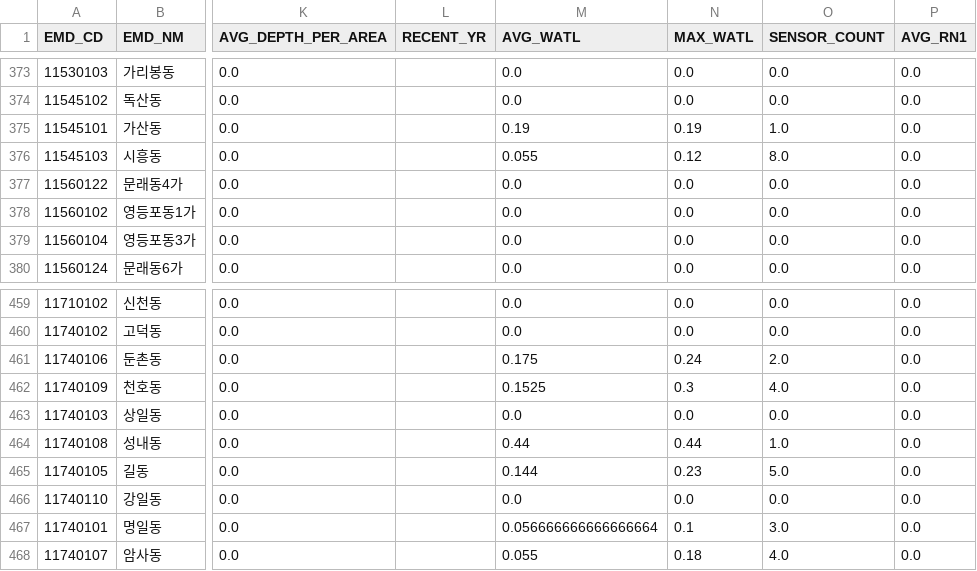
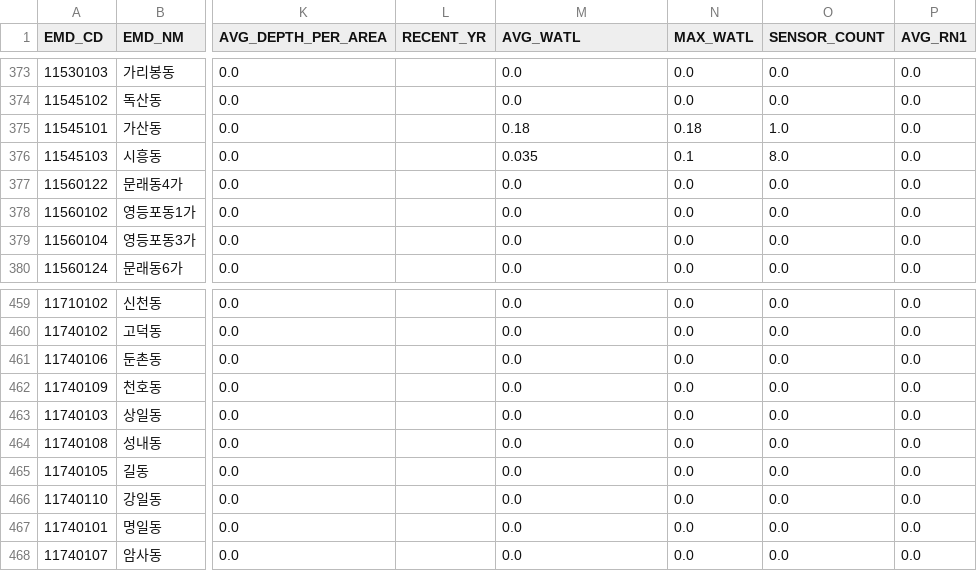
Before and after one commit to Kimcrystal1004/flood-prediction, a CSV file: flood-master/data/processed/prediction_input.csv, drawn as a sheet; only a part is shown, gaps mark what is left out; the diff covers the shown part only; the diff names each change by its address in the sheet, - before the commit and + after, or states it on an @@ line.

```diff
--- a/flood-master/data/processed/prediction_input.csv
+++ b/flood-master/data/processed/prediction_input.csv
-M375 (AVG_WATL): 0.19
+M375 (AVG_WATL): 0.18
-N375 (MAX_WATL): 0.19
+N375 (MAX_WATL): 0.18
-M376 (AVG_WATL): 0.055
+M376 (AVG_WATL): 0.035
-N376 (MAX_WATL): 0.12
+N376 (MAX_WATL): 0.1
-M461 (AVG_WATL): 0.175
+M461 (AVG_WATL): 0.0
-N461 (MAX_WATL): 0.24
+N461 (MAX_WATL): 0.0
-O461 (SENSOR_COUNT): 2.0
+O461 (SENSOR_COUNT): 0.0
-M462 (AVG_WATL): 0.1525
+M462 (AVG_WATL): 0.0
-N462 (MAX_WATL): 0.3
+N462 (MAX_WATL): 0.0
-O462 (SENSOR_COUNT): 4.0
+O462 (SENSOR_COUNT): 0.0
-M464 (AVG_WATL): 0.44
+M464 (AVG_WATL): 0.0
-N464 (MAX_WATL): 0.44
+N464 (MAX_WATL): 0.0
-O464 (SENSOR_COUNT): 1.0
+O464 (SENSOR_COUNT): 0.0
-M465 (AVG_WATL): 0.144
+M465 (AVG_WATL): 0.0
-N465 (MAX_WATL): 0.23
+N465 (MAX_WATL): 0.0
-O465 (SENSOR_COUNT): 5.0
+O465 (SENSOR_COUNT): 0.0
-M467 (AVG_WATL): 0.056666666666666664
+M467 (AVG_WATL): 0.0
-N467 (MAX_WATL): 0.1
+N467 (MAX_WATL): 0.0
-O467 (SENSOR_COUNT): 3.0
+O467 (SENSOR_COUNT): 0.0
-M468 (AVG_WATL): 0.055
+M468 (AVG_WATL): 0.0
-N468 (MAX_WATL): 0.18
+N468 (MAX_WATL): 0.0
-O468 (SENSOR_COUNT): 4.0
+O468 (SENSOR_COUNT): 0.0
```
Also changed, not shown: 33 edited cells elsewhere in this file, flood-master/data/processed/prediction_input_with_area.csv, flood-master/data/raw/rainfall/rainfall_realtime.csv, 11 other files.
